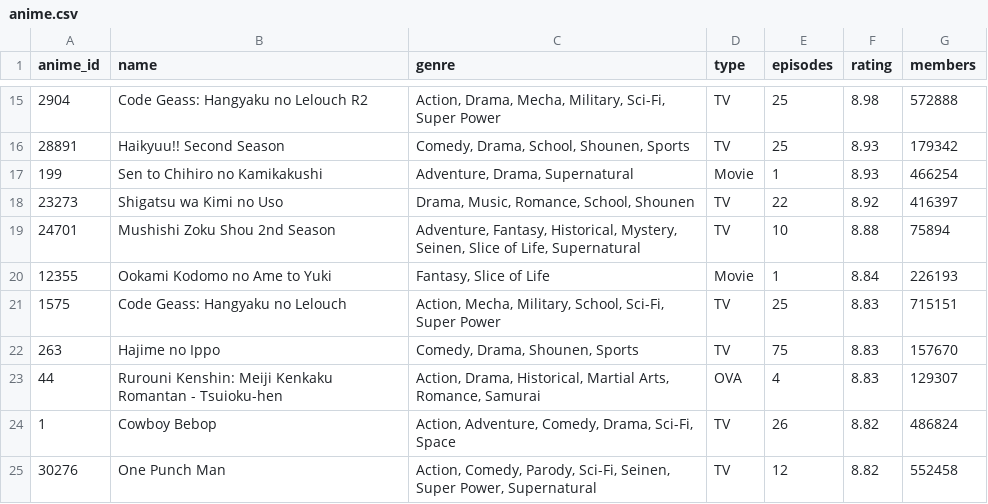
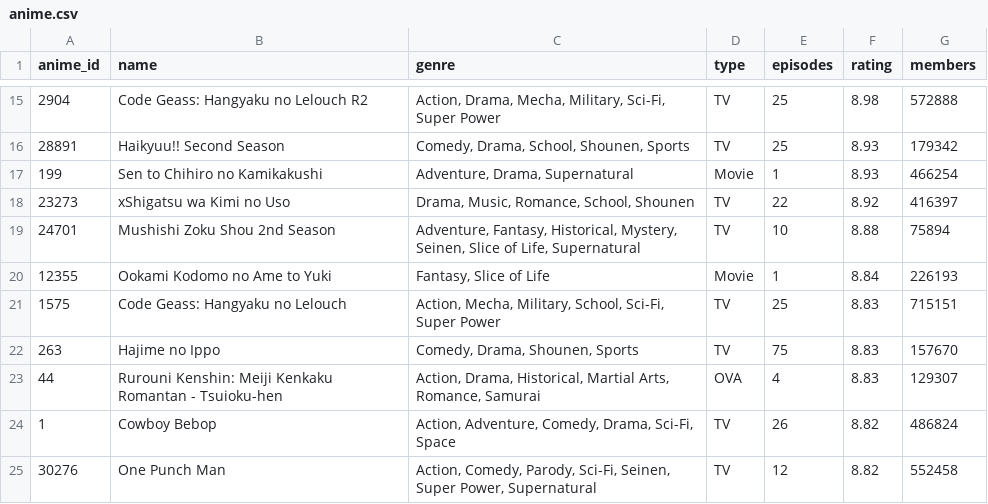
Before and after one commit to SiwarHaddad/Recommendation-System, a CSV file: anime.csv, drawn as a sheet; only a part is shown, gaps mark what is left out.

```diff
--- a/anime.csv
+++ b/anime.csv
@@ -17,3 +17,3 @@ anime_id,name,genre,type,episodes,rating,members
 199,Sen to Chihiro no Kamikakushi,"Adventure, Drama, Supernatural",Movie,1,8.93,466254
-23273,Shigatsu wa Kimi no Uso,"Drama, Music, Romance, School, Shounen",TV,22,8.92,416397
+23273,xShigatsu wa Kimi no Uso,"Drama, Music, Romance, School, Shounen",TV,22,8.92,416397
 24701,Mushishi Zoku Shou 2nd Season,"Adventure, Fantasy, Historical, Mystery, Seinen, Slice of Life, Supernatural",TV,10,8.88,75894
```
Also changed, not shown: 3 other files.
